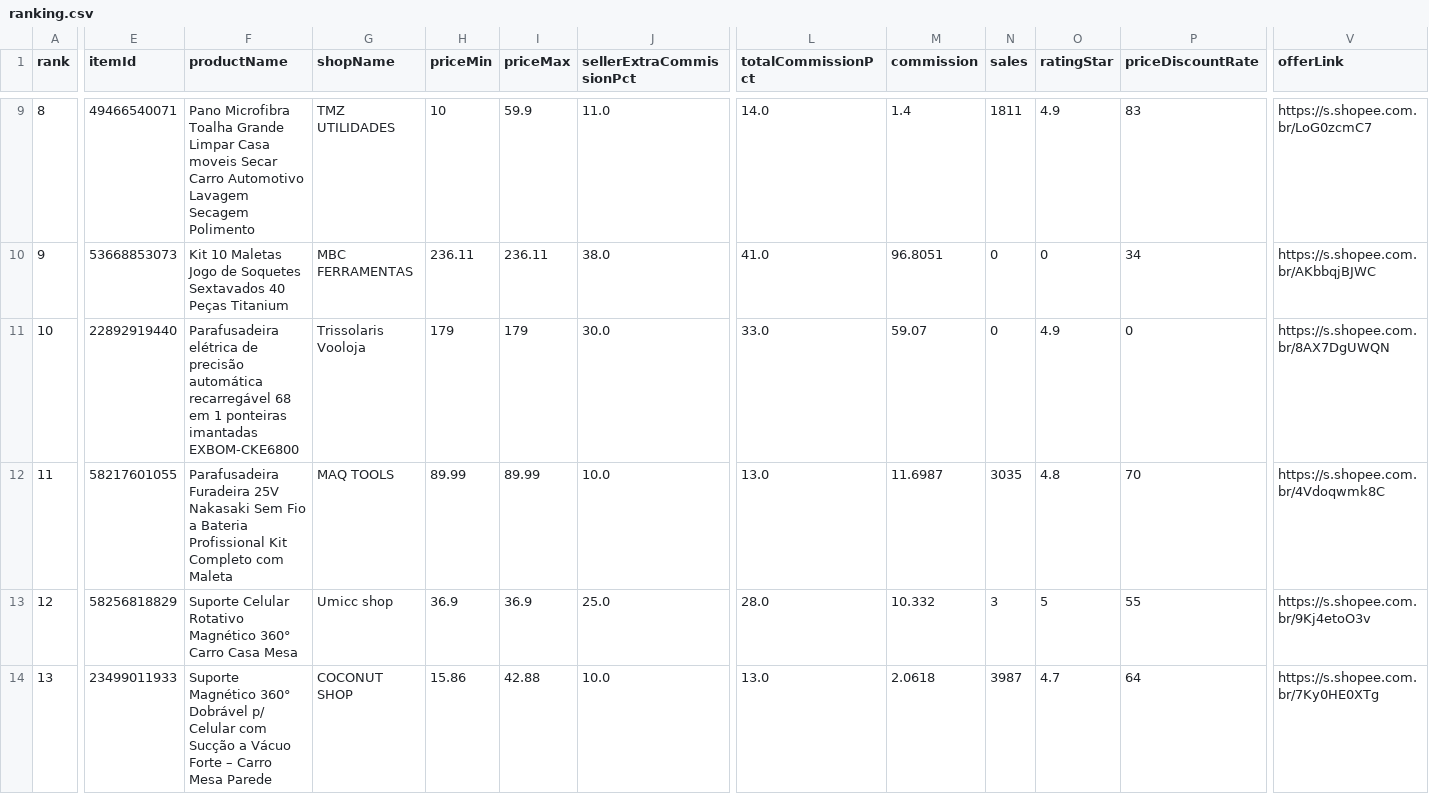
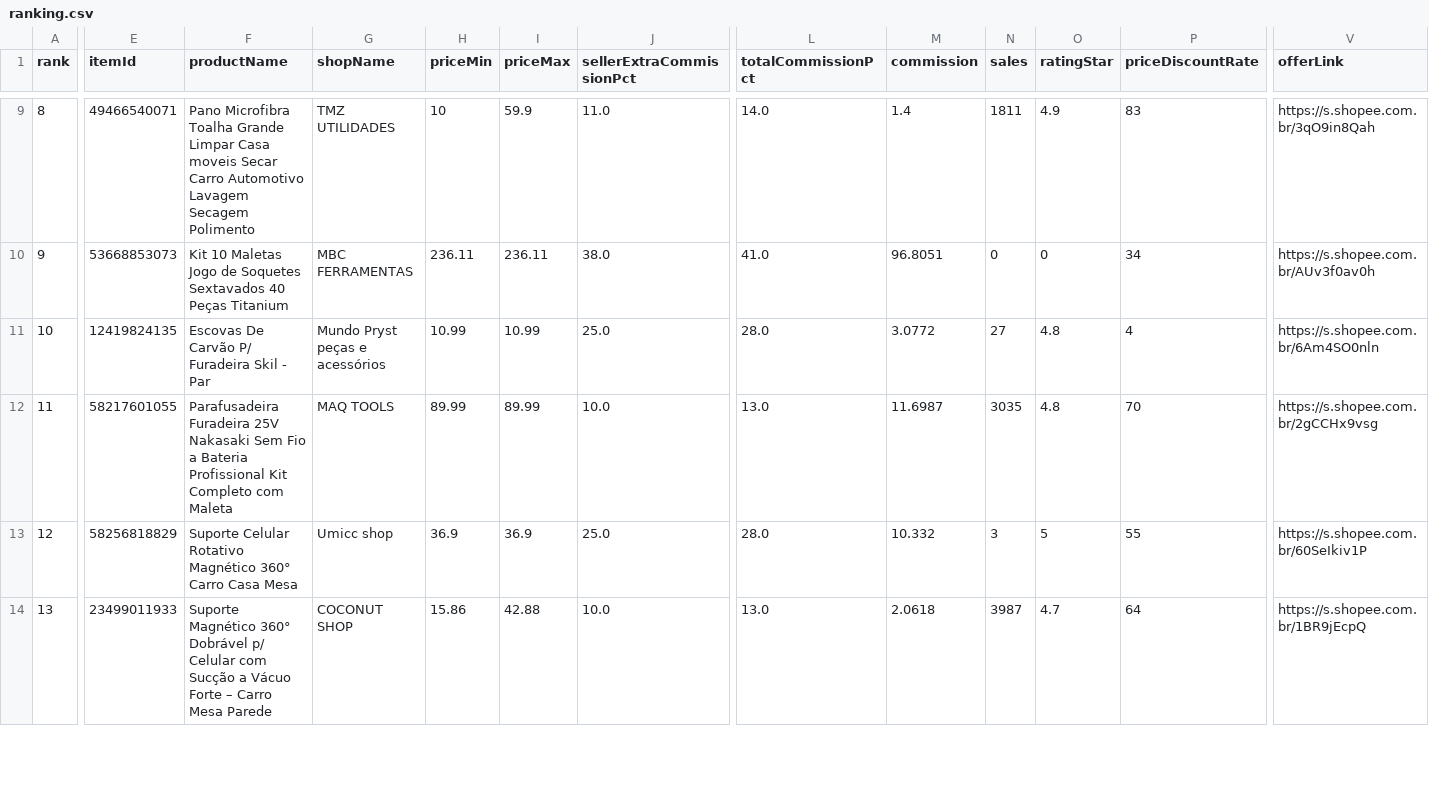
Before and after one commit to adelrib27/blogger-automation1, a CSV file: oficina_garagem/data/shopee_oportunidades/ranking.csv, drawn as a sheet; only a part is shown, gaps mark what is left out; the diff covers the shown part only; the diff names each change by its address in the sheet, - before the commit and + after, or states it on an @@ line.

```diff
--- a/oficina_garagem/data/shopee_oportunidades/ranking.csv
+++ b/oficina_garagem/data/shopee_oportunidades/ranking.csv
-V9 (offerLink): https://s.shopee.com.br/LoG0zcmC7
+V9 (offerLink): https://s.shopee.com.br/3qO9in8Qah
-V10 (offerLink): https://s.shopee.com.br/AKbbqjBJWC
+V10 (offerLink): https://s.shopee.com.br/AUv3f0av0h
-E11 (itemId): 22892919440
+E11 (itemId): 12419824135
-F11 (productName): Parafusadeira elétrica de precisão automática recarregável 68 em 1 ponteiras imantadas EXBOM-CKE6800
+F11 (productName): Escovas De Carvão P/ Furadeira Skil - Par
-G11 (shopName): Trissolaris Vooloja
+G11 (shopName): Mundo Pryst peças e acessórios
-H11 (priceMin): 179
+H11 (priceMin): 10.99
-I11 (priceMax): 179
+I11 (priceMax): 10.99
-J11 (sellerExtraCommissionPct): 30.0
+J11 (sellerExtraCommissionPct): 25.0
-L11 (totalCommissionPct): 33.0
+L11 (totalCommissionPct): 28.0
-M11 (commission): 59.07
+M11 (commission): 3.0772
-N11 (sales): 0
+N11 (sales): 27
-O11 (ratingStar): 4.9
+O11 (ratingStar): 4.8
-P11 (priceDiscountRate): 0
+P11 (priceDiscountRate): 4
-V11 (offerLink): https://s.shopee.com.br/8AX7DgUWQN
+V11 (offerLink): https://s.shopee.com.br/6Am4SO0nln
-V12 (offerLink): https://s.shopee.com.br/4Vdoqwmk8C
+V12 (offerLink): https://s.shopee.com.br/2gCCHx9vsg
-V13 (offerLink): https://s.shopee.com.br/9Kj4etoO3v
+V13 (offerLink): https://s.shopee.com.br/60SeIkiv1P
-V14 (offerLink): https://s.shopee.com.br/7Ky0HE0XTg
+V14 (offerLink): https://s.shopee.com.br/1BR9jEcpQ
```
Also changed, not shown: 155 edited cells elsewhere in this file, 7 other files.
